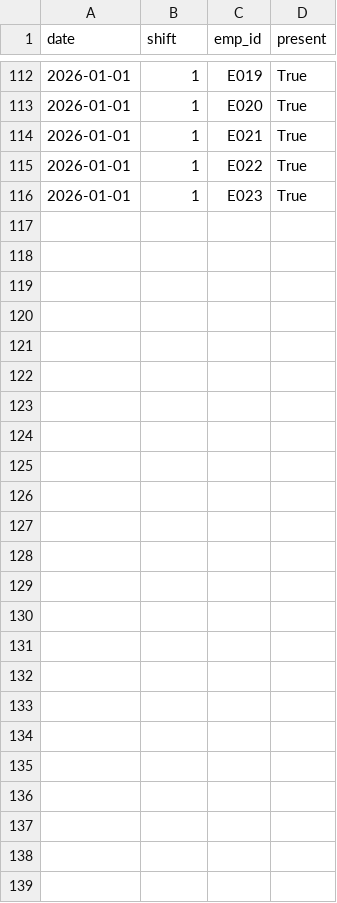
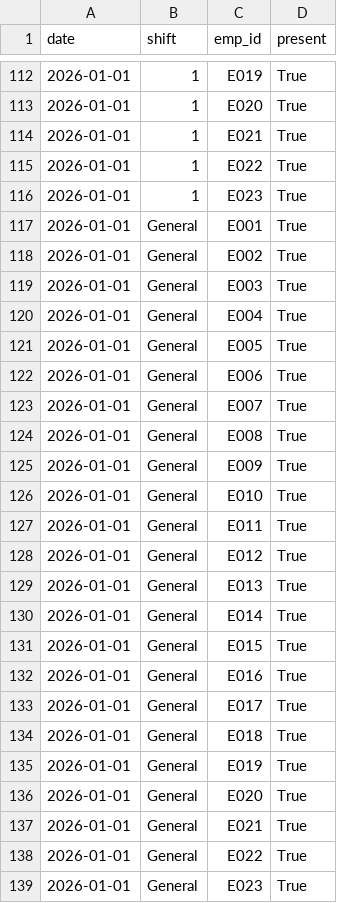
Before and after one commit to Vinishkrishna/tas1, a CSV file: attendance_log.csv, drawn as a sheet; only a part is shown, gaps mark what is left out; the diff names each change by its address in the sheet, - before the commit and + after, or states it on an @@ line.

```diff
--- a/attendance_log.csv
+++ b/attendance_log.csv
+row 117: 2026-01-01 | General | E001 | True
+row 118: 2026-01-01 | General | E002 | True
+row 119: 2026-01-01 | General | E003 | True
+row 120: 2026-01-01 | General | E004 | True
+row 121: 2026-01-01 | General | E005 | True
+row 122: 2026-01-01 | General | E006 | True
+row 123: 2026-01-01 | General | E007 | True
+row 124: 2026-01-01 | General | E008 | True
+row 125: 2026-01-01 | General | E009 | True
+row 126: 2026-01-01 | General | E010 | True
+row 127: 2026-01-01 | General | E011 | True
+row 128: 2026-01-01 | General | E012 | True
+row 129: 2026-01-01 | General | E013 | True
+row 130: 2026-01-01 | General | E014 | True
+row 131: 2026-01-01 | General | E015 | True
+row 132: 2026-01-01 | General | E016 | True
+row 133: 2026-01-01 | General | E017 | True
+row 134: 2026-01-01 | General | E018 | True
+row 135: 2026-01-01 | General | E019 | True
+row 136: 2026-01-01 | General | E020 | True
+row 137: 2026-01-01 | General | E021 | True
+row 138: 2026-01-01 | General | E022 | True
+row 139: 2026-01-01 | General | E023 | True
```
Also changed, not shown: material_log.csv, production_log.csv, 2 other files.
